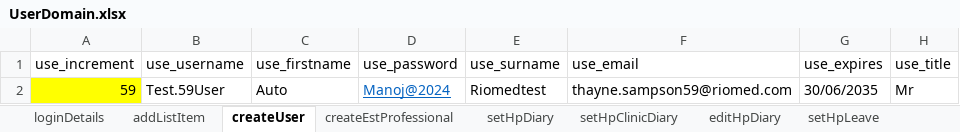
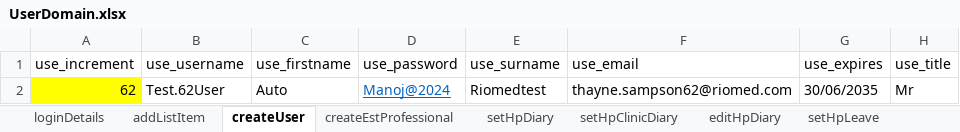
Before and after one commit to manojvyavahare27/ReleaseC4Automation, an Excel workbook: ExcelFiles/UserDomain.xlsx, sheet createUser, drawn as a sheet; only a part is shown; values as stored, in another font and other column widths than the file's, no borders; the diff names each change by its address in the sheet, - before the commit and + after, or states it on an @@ line.

```diff
--- a/ExcelFiles/UserDomain.xlsx (sheet createUser)
+++ b/ExcelFiles/UserDomain.xlsx (sheet createUser)
-A2 (use_increment): 59
+A2 (use_increment): 62
-B2 (use_username): Test.59User
+B2 (use_username): Test.62User
-F2 (use_email): thayne.sampson59@riomed.com
+F2 (use_email): thayne.sampson62@riomed.com
```
Also changed, not shown: sheet addListItem, ExcelFiles/StockDomain.xlsx, 2 other files.
